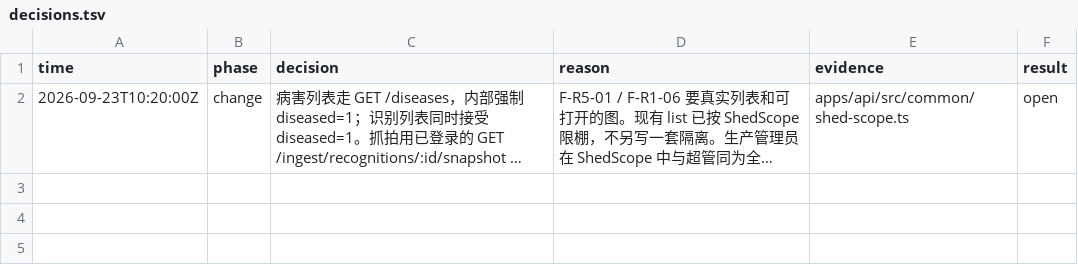
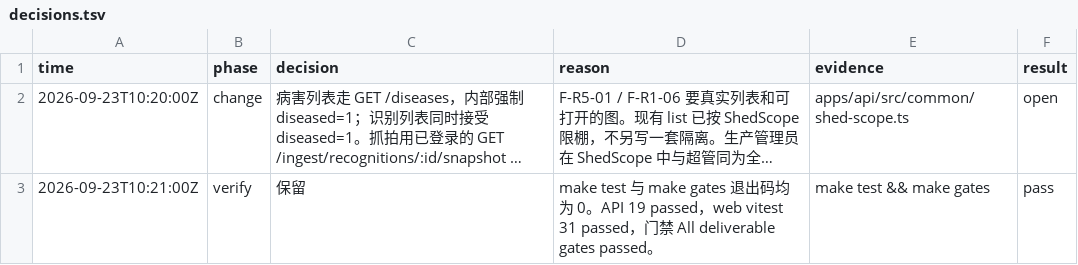
Before and after one commit to lijiaaaaa-bot/mushroom-farm-platform, a TSV file: evidence/overnight-mvp-disease-snapshots/decisions.tsv, drawn as a sheet; long unchanged cells end in …; the diff names each change by its address in the sheet, - before the commit and + after, or states it on an @@ line.

```diff
--- a/evidence/overnight-mvp-disease-snapshots/decisions.tsv
+++ b/evidence/overnight-mvp-disease-snapshots/decisions.tsv
+row 3: 2026-09-23T10:21:00Z | verify | 保留 | make test 与 make gates 退出码均为 0。API 19 passed，web vitest 31 passed，门禁 All deliverable gates passed。 | make test && make gates | pass
```
Also changed, not shown: 1 other file.
